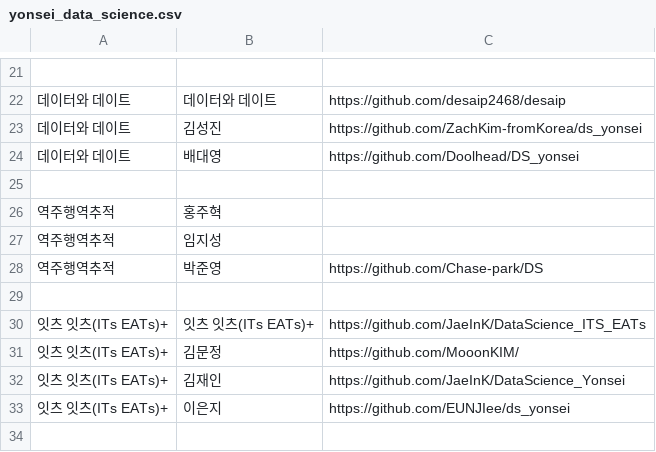
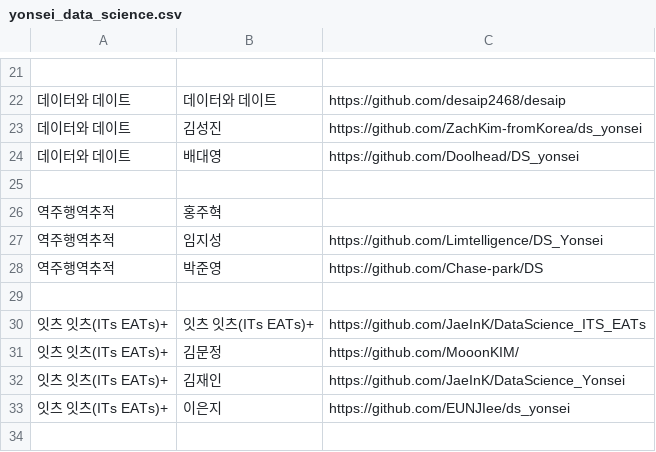
Before and after one commit to statkclee/ingest-data, a CSV file: data/yonsei_data_science.csv, drawn as a sheet; only a part is shown, gaps mark what is left out; the diff names each change by its address in the sheet, - before the commit and + after, or states it on an @@ line.

```diff
--- a/data/yonsei_data_science.csv
+++ b/data/yonsei_data_science.csv
-C27: (empty)
+C27: https://github.com/Limtelligence/DS_Yonsei
```
Also changed, not shown: 1 other file.
